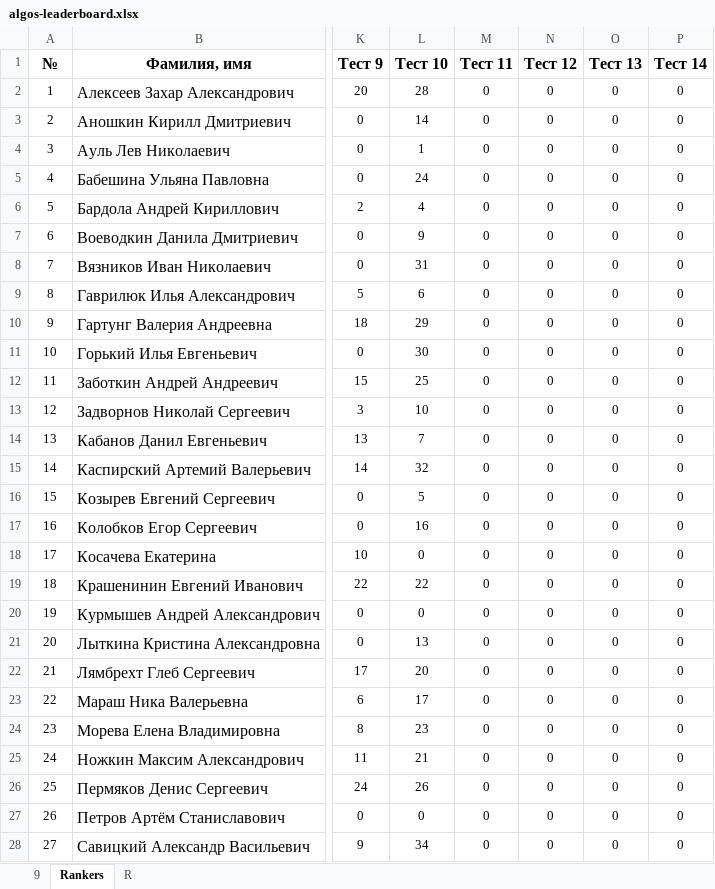
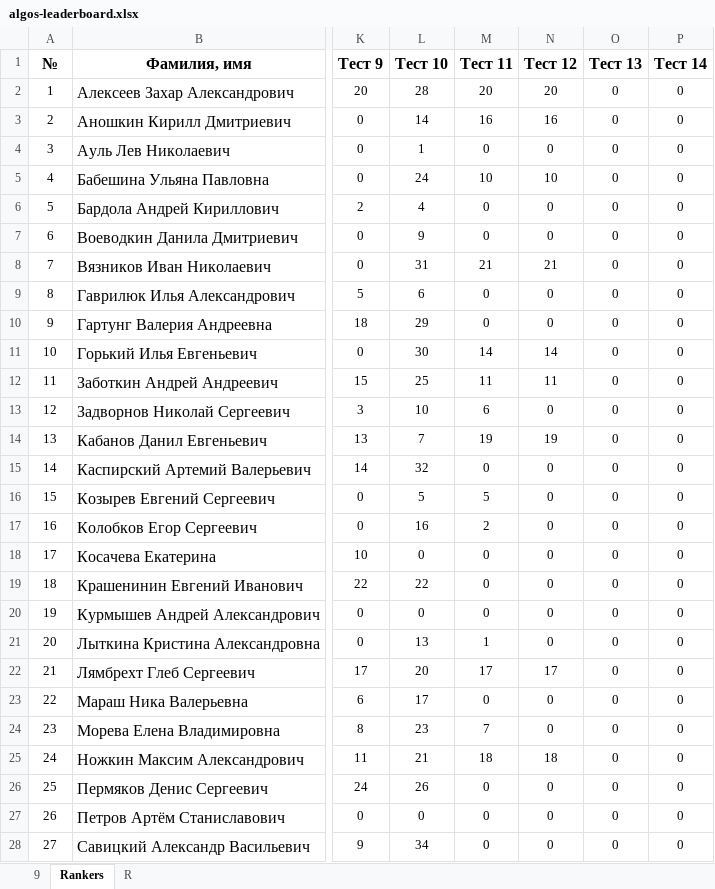
Before and after one commit to 22ISR/algos-index, an Excel workbook: algos-leaderboard.xlsx, sheet Rankers, drawn as a sheet; only a part is shown, gaps mark what is left out; values as stored, in another font and other column widths than the file's, no borders; the diff covers the shown part only; the diff names each change by its address in the sheet, - before the commit and + after, or states it on an @@ line.

```diff
--- a/algos-leaderboard.xlsx (sheet Rankers)
+++ b/algos-leaderboard.xlsx (sheet Rankers)
-M2 (Тест 11): 0
+M2 (Тест 11): 20
-N2 (Тест 12): 0
+N2 (Тест 12): 20
-M3 (Тест 11): 0
+M3 (Тест 11): 16
-N3 (Тест 12): 0
+N3 (Тест 12): 16
-M5 (Тест 11): 0
+M5 (Тест 11): 10
-N5 (Тест 12): 0
+N5 (Тест 12): 10
-M8 (Тест 11): 0
+M8 (Тест 11): 21
-N8 (Тест 12): 0
+N8 (Тест 12): 21
-M11 (Тест 11): 0
+M11 (Тест 11): 14
-N11 (Тест 12): 0
+N11 (Тест 12): 14
-M12 (Тест 11): 0
+M12 (Тест 11): 11
-N12 (Тест 12): 0
+N12 (Тест 12): 11
-M13 (Тест 11): 0
+M13 (Тест 11): 6
-M14 (Тест 11): 0
+M14 (Тест 11): 19
-N14 (Тест 12): 0
+N14 (Тест 12): 19
-M16 (Тест 11): 0
+M16 (Тест 11): 5
-M17 (Тест 11): 0
+M17 (Тест 11): 2
-M21 (Тест 11): 0
+M21 (Тест 11): 1
-M22 (Тест 11): 0
+M22 (Тест 11): 17
-N22 (Тест 12): 0
+N22 (Тест 12): 17
-M24 (Тест 11): 0
+M24 (Тест 11): 7
-M25 (Тест 11): 0
+M25 (Тест 11): 18
-N25 (Тест 12): 0
+N25 (Тест 12): 18
```
Also changed, not shown: 10 edited cells elsewhere in this sheet, sheet 9.
